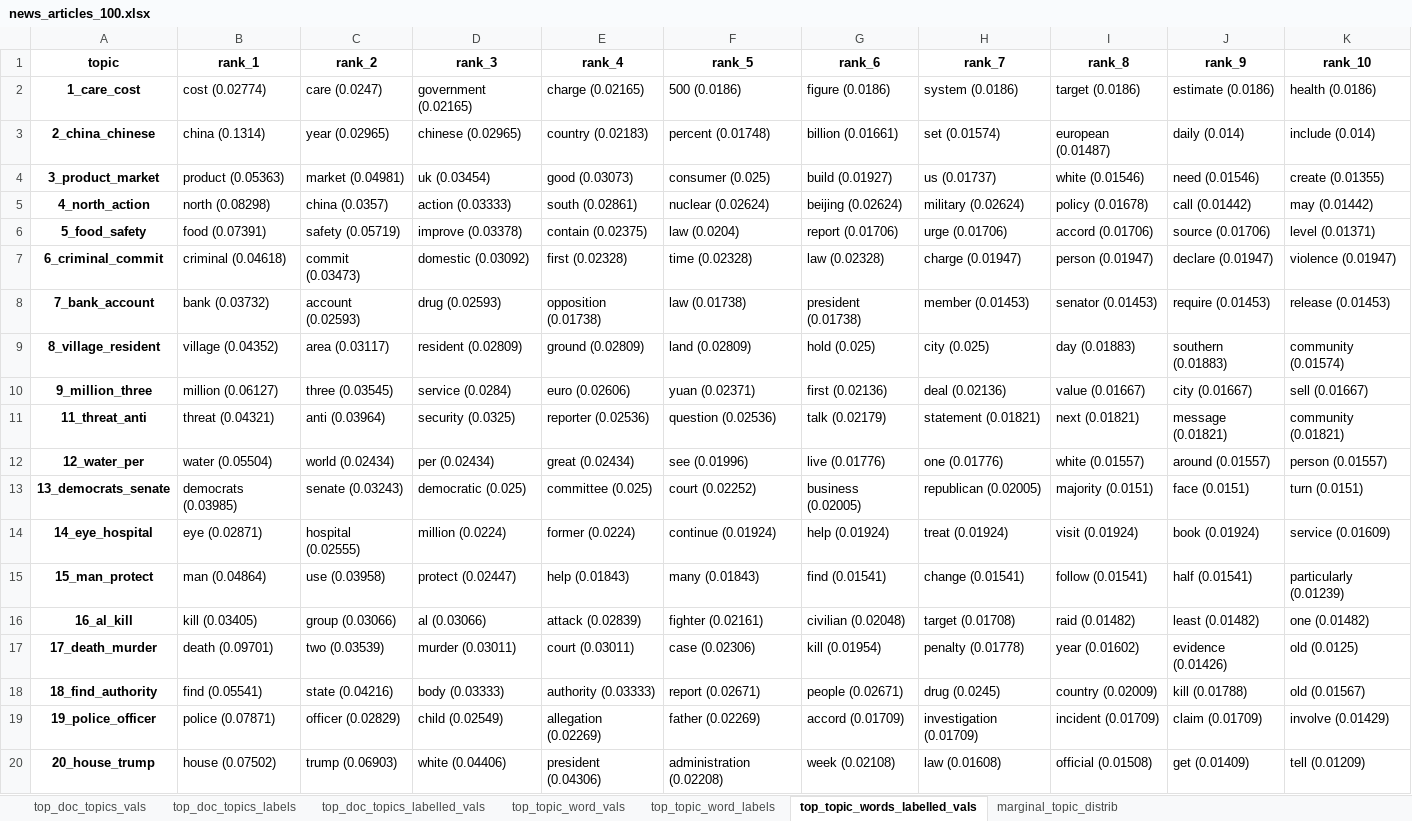
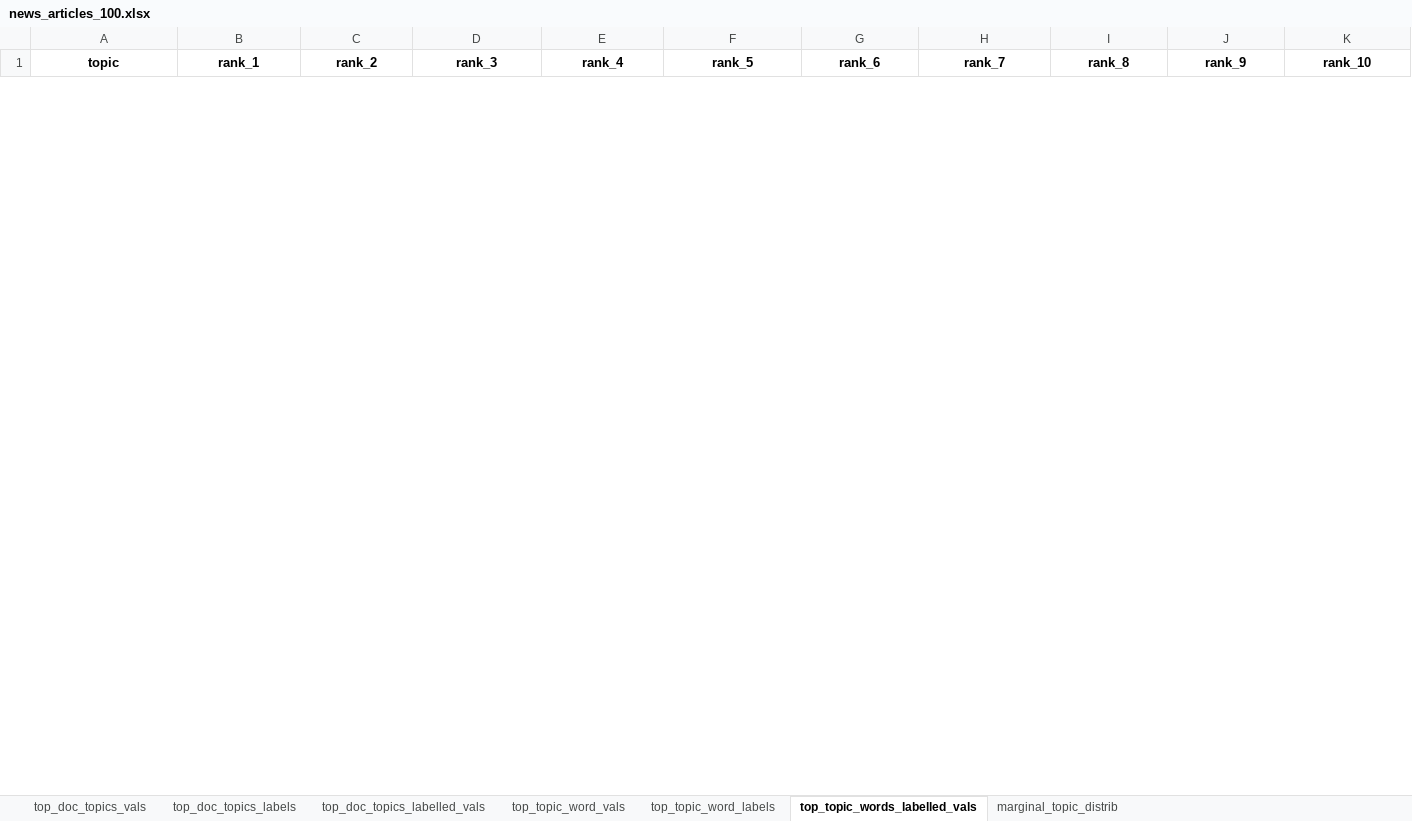
Before and after one commit to WZBSocialScienceCenter/tmtoolkit, an Excel workbook: doc/source/data/news_articles_100.xlsx, sheet top_topic_words_labelled_vals, drawn as a sheet; only a part is shown; values as stored, in another font and other column widths than the file's, no borders; removed rows and columns are numbered as before the commit, all else as after; the diff covers the shown part only; the diff names each change by its address in the sheet, - before the commit and + after, or states it on an @@ line.

```diff
--- a/doc/source/data/news_articles_100.xlsx (sheet top_topic_words_labelled_vals)
+++ b/doc/source/data/news_articles_100.xlsx (sheet top_topic_words_labelled_vals)
-row 2: 1_care_cost | cost (0.02774) | care (0.0247) | government (0.02165) | charge (0.02165) | 500 (0.0186) | figure (0.0186) | system (0.0186) | target (0.0186) | estimate (0.0186) | health (0.0186)
-row 3: 2_china_chinese | china (0.1314) | year (0.02965) | chinese (0.02965) | country (0.02183) | percent (0.01748) | billion (0.01661) | set (0.01574) | european (0.01487) | daily (0.014) | include (0.014)
-row 4: 3_product_market | product (0.05363) | market (0.04981) | uk (0.03454) | good (0.03073) | consumer (0.025) | build (0.01927) | us (0.01737) | white (0.01546) | need (0.01546) | create (0.01355)
-row 5: 4_north_action | north (0.08298) | china (0.0357) | action (0.03333) | south (0.02861) | nuclear (0.02624) | beijing (0.02624) | military (0.02624) | policy (0.01678) | call (0.01442) | may (0.01442)
-row 6: 5_food_safety | food (0.07391) | safety (0.05719) | improve (0.03378) | contain (0.02375) | law (0.0204) | report (0.01706) | urge (0.01706) | accord (0.01706) | source (0.01706) | level (0.01371)
-row 7: 6_criminal_commit | criminal (0.04618) | commit (0.03473) | domestic (0.03092) | first (0.02328) | time (0.02328) | law (0.02328) | charge (0.01947) | person (0.01947) | declare (0.01947) | violence (0.01947)
-row 8: 7_bank_account | bank (0.03732) | account (0.02593) | drug (0.02593) | opposition (0.01738) | law (0.01738) | president (0.01738) | member (0.01453) | senator (0.01453) | require (0.01453) | release (0.01453)
-row 9: 8_village_resident | village (0.04352) | area (0.03117) | resident (0.02809) | ground (0.02809) | land (0.02809) | hold (0.025) | city (0.025) | day (0.01883) | southern (0.01883) | community (0.01574)
-row 10: 9_million_three | million (0.06127) | three (0.03545) | service (0.0284) | euro (0.02606) | yuan (0.02371) | first (0.02136) | deal (0.02136) | value (0.01667) | city (0.01667) | sell (0.01667)
-row 11: 11_threat_anti | threat (0.04321) | anti (0.03964) | security (0.0325) | reporter (0.02536) | question (0.02536) | talk (0.02179) | statement (0.01821) | next (0.01821) | message (0.01821) | community (0.01821)
-row 12: 12_water_per | water (0.05504) | world (0.02434) | per (0.02434) | great (0.02434) | see (0.01996) | live (0.01776) | one (0.01776) | white (0.01557) | around (0.01557) | person (0.01557)
-row 13: 13_democrats_senate | democrats (0.03985) | senate (0.03243) | democratic (0.025) | committee (0.025) | court (0.02252) | business (0.02005) | republican (0.02005) | majority (0.0151) | face (0.0151) | turn (0.0151)
-row 14: 14_eye_hospital | eye (0.02871) | hospital (0.02555) | million (0.0224) | former (0.0224) | continue (0.01924) | help (0.01924) | treat (0.01924) | visit (0.01924) | book (0.01924) | service (0.01609)
-row 15: 15_man_protect | man (0.04864) | use (0.03958) | protect (0.02447) | help (0.01843) | many (0.01843) | find (0.01541) | change (0.01541) | follow (0.01541) | half (0.01541) | particularly (0.01239)
-row 16: 16_al_kill | kill (0.03405) | group (0.03066) | al (0.03066) | attack (0.02839) | fighter (0.02161) | civilian (0.02048) | target (0.01708) | raid (0.01482) | least (0.01482) | one (0.01482)
-row 17: 17_death_murder | death (0.09701) | two (0.03539) | murder (0.03011) | court (0.03011) | case (0.02306) | kill (0.01954) | penalty (0.01778) | year (0.01602) | evidence (0.01426) | old (0.0125)
-row 18: 18_find_authority | find (0.05541) | state (0.04216) | body (0.03333) | authority (0.03333) | report (0.02671) | people (0.02671) | drug (0.0245) | country (0.02009) | kill (0.01788) | old (0.01567)
-row 19: 19_police_officer | police (0.07871) | officer (0.02829) | child (0.02549) | allegation (0.02269) | father (0.02269) | accord (0.01709) | investigation (0.01709) | incident (0.01709) | claim (0.01709) | involve (0.01429)
-row 20: 20_house_trump | house (0.07502) | trump (0.06903) | white (0.04406) | president (0.04306) | administration (0.02208) | week (0.02108) | law (0.01608) | official (0.01508) | get (0.01409) | tell (0.01209)
```
Also changed, not shown: 46 added rows and 26 removed rows elsewhere in this sheet, sheet top_topic_word_vals, sheet top_doc_topics_vals, sheet top_doc_topics_labels, sheet top_doc_topics_labelled_vals, sheet top_topic_word_labels, sheet marginal_topic_distrib, 5 other files.
